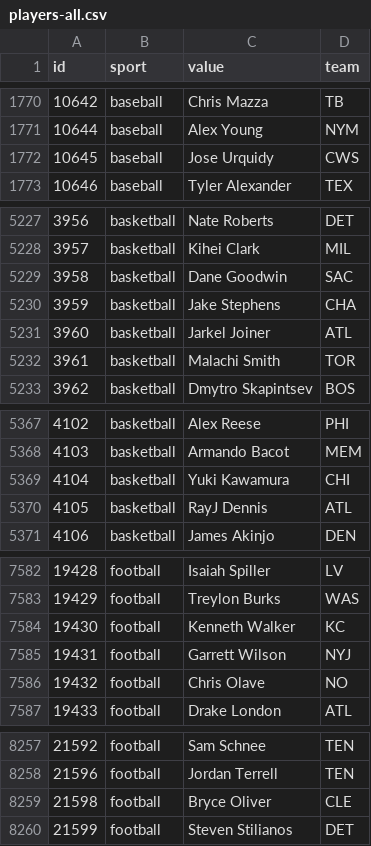
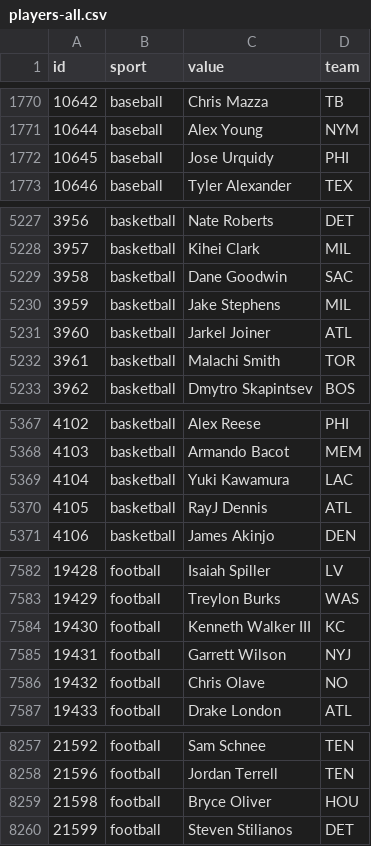
Before and after one commit to StatsVine/data-snapshots, a CSV file: csv/nfc/players-all.csv, drawn as a sheet; only a part is shown, gaps mark what is left out; the diff covers the shown part only.

```diff
--- a/csv/nfc/players-all.csv
+++ b/csv/nfc/players-all.csv
@@ -1771,3 +1771,3 @@ id,sport,value,team
 10644,baseball,Alex Young,NYM
-10645,baseball,Jose Urquidy,CWS
+10645,baseball,Jose Urquidy,PHI
 10646,baseball,Tyler Alexander,TEX
@@ -5229,3 +5229,3 @@ id,sport,value,team
 3958,basketball,Dane Goodwin,SAC
-3959,basketball,Jake Stephens,CHA
+3959,basketball,Jake Stephens,MIL
 3960,basketball,Jarkel Joiner,ATL
@@ -5368,3 +5368,3 @@ id,sport,value,team
 4103,basketball,Armando Bacot,MEM
-4104,basketball,Yuki Kawamura,CHI
+4104,basketball,Yuki Kawamura,LAC
 4105,basketball,RayJ Dennis,ATL
@@ -7583,3 +7583,3 @@ id,sport,value,team
 19429,football,Treylon Burks,WAS
-19430,football,Kenneth Walker,KC
+19430,football,Kenneth Walker III,KC
 19431,football,Garrett Wilson,NYJ
@@ -8258,3 +8258,3 @@ id,sport,value,team
 21596,football,Jordan Terrell,TEN
-21598,football,Bryce Oliver,CLE
+21598,football,Bryce Oliver,HOU
 21599,football,Steven Stilianos,DET
```
Also changed, not shown: 2 edited cells elsewhere in this file, csv/nfc/players-baseball.csv, csv/nfc/players-basketball.csv, 2 other files.
